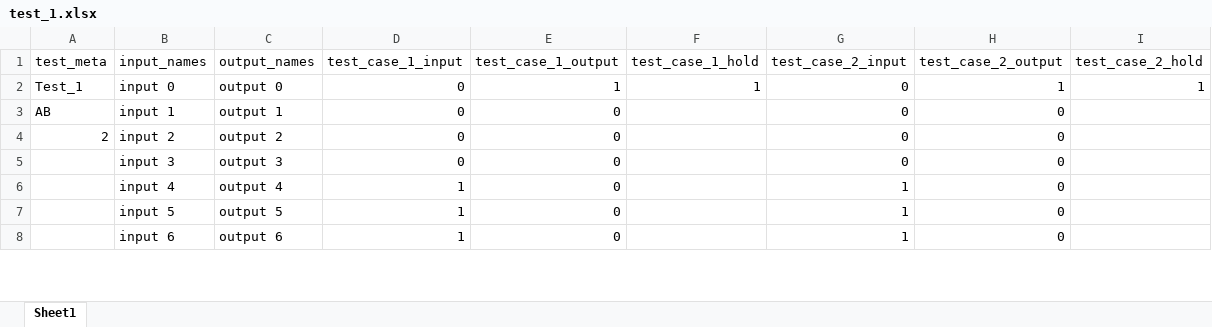
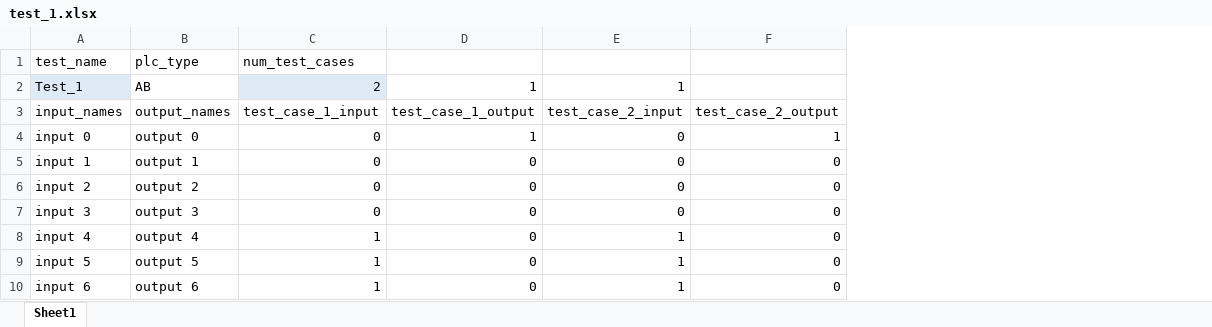
Before and after one commit to JPoirier55/PLC_Test, an Excel workbook: PLC_Test_App/test_1.xlsx, sheet Sheet1, drawn as a sheet; only a part is shown; values as stored, in another font and other column widths than the file's, no borders; table styles not drawn; removed rows and columns are numbered as before the commit, all else as after; the diff names each change by its address in the sheet, - before the commit and + after, or states it on an @@ line.

Commit message:
Continue updates to reading xlsx for test

```diff
--- a/PLC_Test_App/test_1.xlsx (sheet Sheet1)
+++ b/PLC_Test_App/test_1.xlsx (sheet Sheet1)
-column A, rows 1-4: test_meta | Test_1 | AB | 2
-column F, rows 1-2: test_case_1_hold | 1
-column I, rows 1-2: test_case_2_hold | 1
+row 1: test_name | plc_type | num_test_cases
+row 2: Test_1 | AB | 2 | 1 | 1
```
Also changed, not shown: 1 other file.
